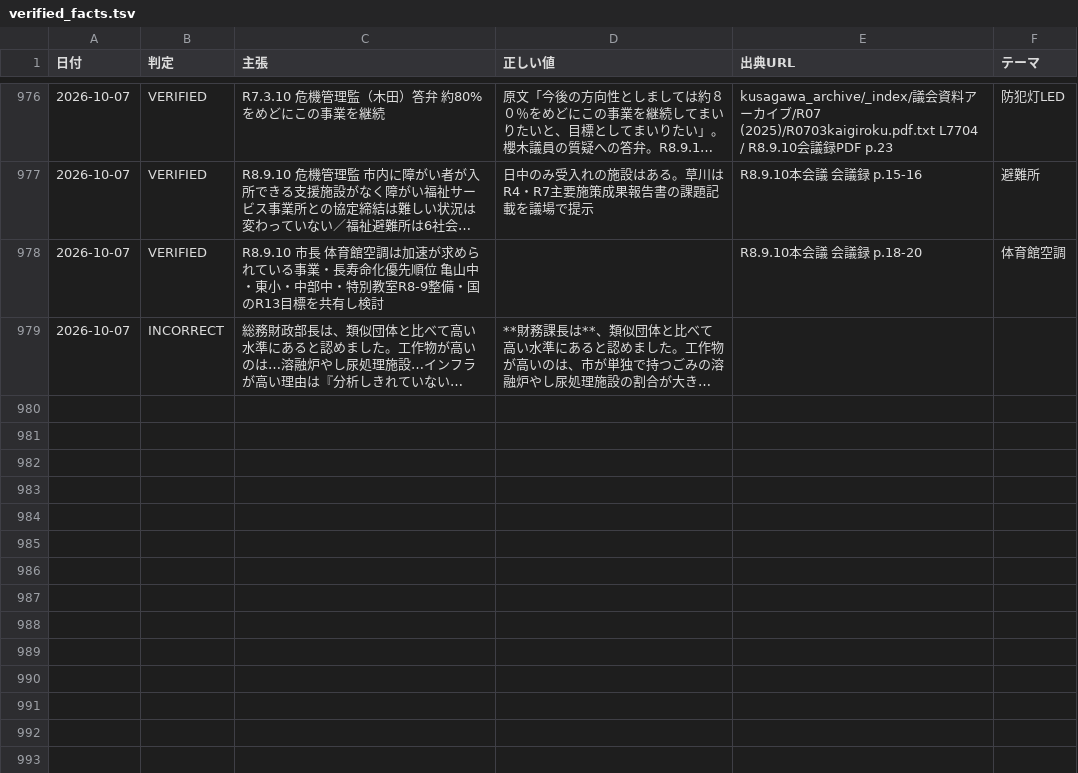
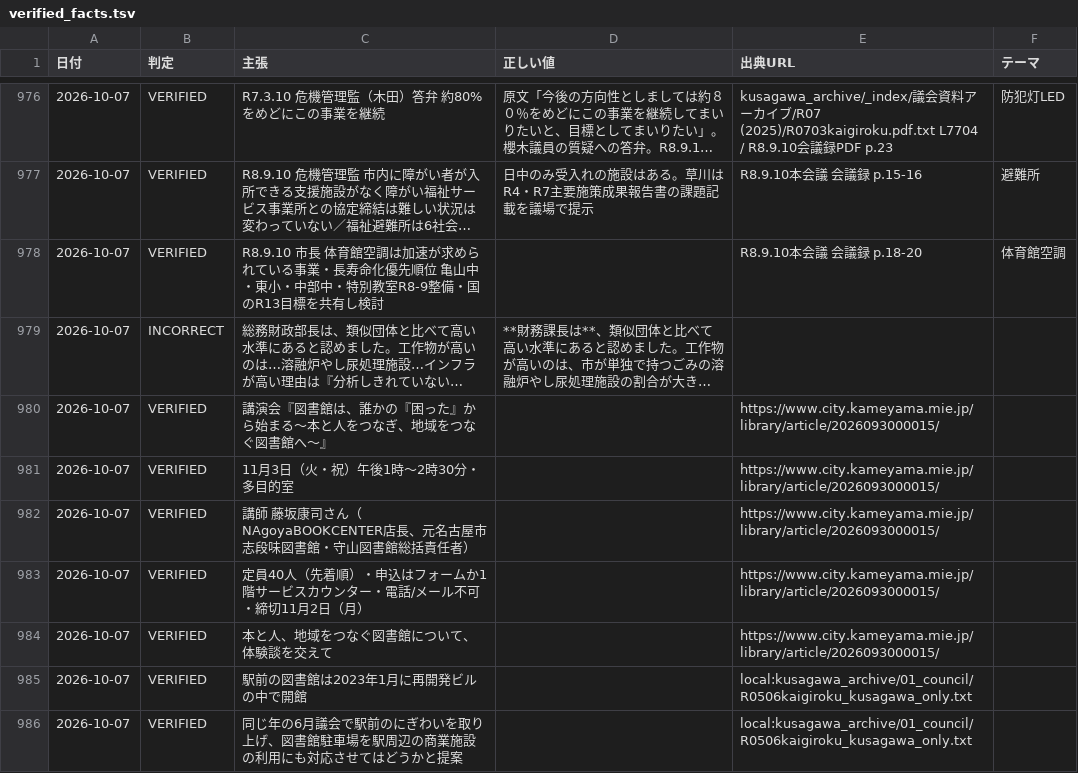
Before and after one commit to thiguchi125-debug/claude-config, a TSV file: backup/agents/knowledge/fact_ledger/verified_facts.tsv, drawn as a sheet; only a part is shown, gaps mark what is left out; long unchanged cells end in …; the diff names each change by its address in the sheet, - before the commit and + after, or states it on an @@ line.

```diff
--- a/backup/agents/knowledge/fact_ledger/verified_facts.tsv
+++ b/backup/agents/knowledge/fact_ledger/verified_facts.tsv
+row 980: 2026-10-07 | VERIFIED | 講演会『図書館は、誰かの『困った』から始まる〜本と人をつなぎ、地域をつなぐ図書館へ〜』 |  | https://www.city.kameyama.mie.jp/library/article/2026093000015/
+row 981: 2026-10-07 | VERIFIED | 11月3日（火・祝）午後1時〜2時30分・多目的室 |  | https://www.city.kameyama.mie.jp/library/article/2026093000015/
+row 982: 2026-10-07 | VERIFIED | 講師 藤坂康司さん（NAgoyaBOOKCENTER店長、元名古屋市志段味図書館・守山図書館総括責任者） |  | https://www.city.kameyama.mie.jp/library/article/2026093000015/
+row 983: 2026-10-07 | VERIFIED | 定員40人（先着順）・申込はフォームか1階サービスカウンター・電話/メール不可・締切11月2日（月） |  | https://www.city.kameyama.mie.jp/library/article/2026093000015/
+row 984: 2026-10-07 | VERIFIED | 本と人、地域をつなぐ図書館について、体験談を交えて |  | https://www.city.kameyama.mie.jp/library/article/2026093000015/
+row 985: 2026-10-07 | VERIFIED | 駅前の図書館は2023年1月に再開発ビルの中で開館 |  | local:kusagawa_archive/01_council/R0506kaigiroku_kusagawa_only.txt
+row 986: 2026-10-07 | VERIFIED | 同じ年の6月議会で駅前のにぎわいを取り上げ、図書館駐車場を駅周辺の商業施設の利用にも対応させてはどうかと提案 |  | local:kusagawa_archive/01_council/R0506kaigiroku_kusagawa_only.txt
```
Also changed, not shown: 9 other files.
